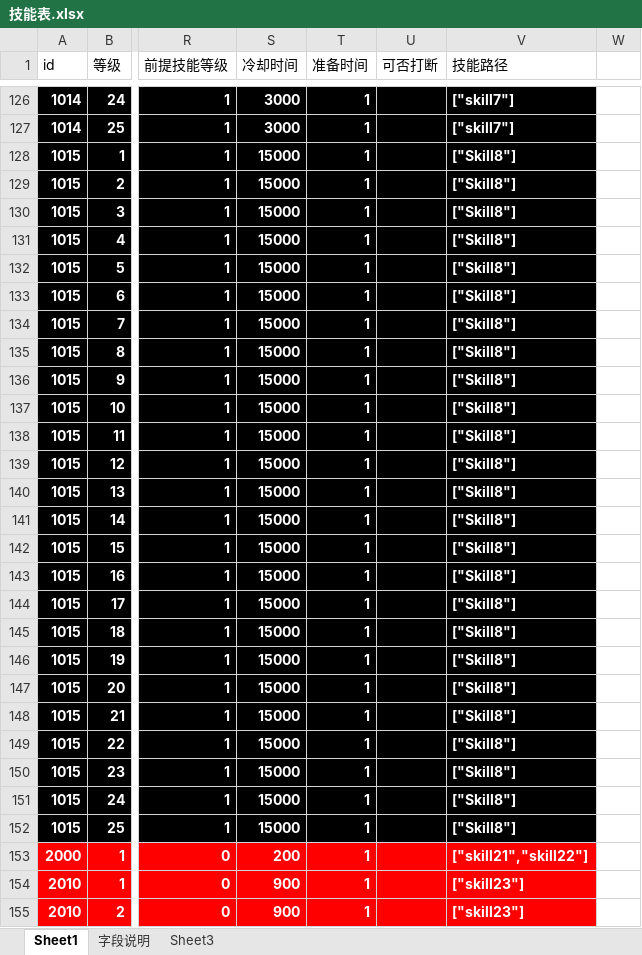
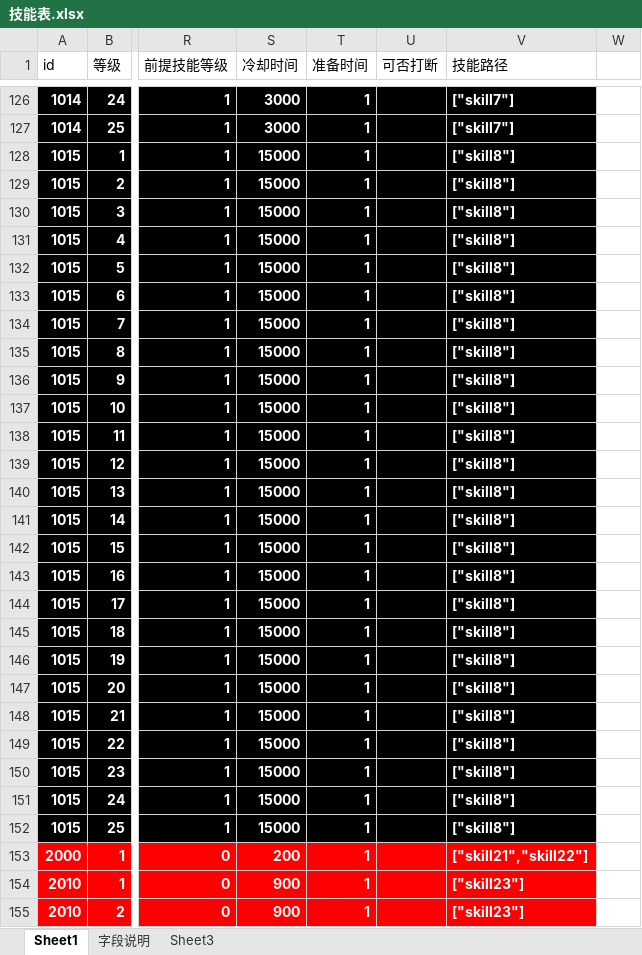
Before and after one commit to Klanly/BWM, an Excel workbook: doc/table/技能表.xlsx, sheet Sheet1, drawn as a sheet; only a part is shown, gaps mark what is left out; values as stored, in another font and other column widths than the file's, no borders; the diff covers the shown part only; the diff names each change by its address in the sheet, - before the commit and + after, or states it on an @@ line.

Commit message:
技能表中规范大小写的配置

```diff
--- a/doc/table/技能表.xlsx (sheet Sheet1)
+++ b/doc/table/技能表.xlsx (sheet Sheet1)
-V128:V152 (技能路径): ["Skill8"]
+V128:V152 (技能路径): ["skill8"]
```
Also changed, not shown: 1 edited cell elsewhere in this sheet.
